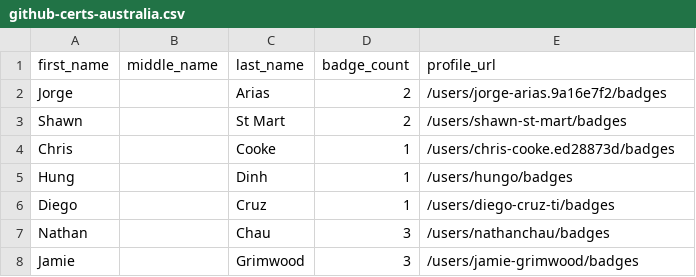
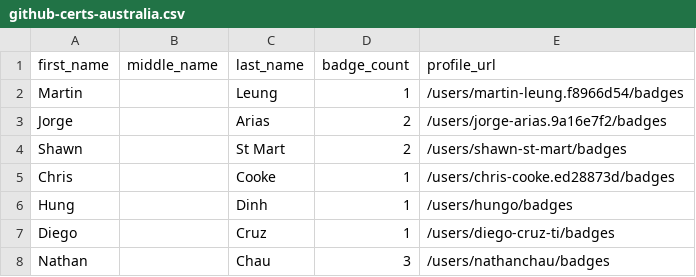
Before and after one commit to Joas707/github-certification-ranking-fork, a CSV file: datasource/github-certs-australia.csv, drawn as a sheet; only a part is shown; the shorter side is filled out with more unchanged rows; the diff names each change by its address in the sheet, - before the commit and + after, or states it on an @@ line.

```diff
--- a/datasource/github-certs-australia.csv
+++ b/datasource/github-certs-australia.csv
+row 2: Martin |  | Leung | 1 | /users/martin-leung.f8966d54/badges
```
Also changed, not shown: datasource/github-certs-algeria.csv, datasource/github-certs-brazil.csv, 23 other files.
